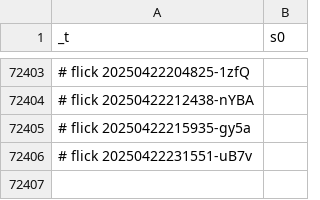
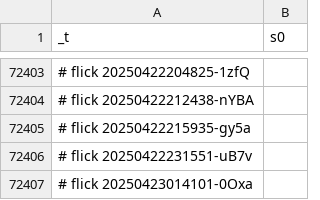
Before and after one commit to abikesa/queens, a CSV file: kitabo/ensi/ukubona/donorcase/test2/assets/csv/s0_1.csv, drawn as a sheet; only a part is shown, gaps mark what is left out; the diff names each change by its address in the sheet, - before the commit and + after, or states it on an @@ line.

Commit message:
kitabo/ensi/ukubona/donorcase/test2/assets/csv/s0_1.csv

```diff
--- a/kitabo/ensi/ukubona/donorcase/test2/assets/csv/s0_1.csv
+++ b/kitabo/ensi/ukubona/donorcase/test2/assets/csv/s0_1.csv
+row 72407: # flick 20250423014101-0Oxa
```
